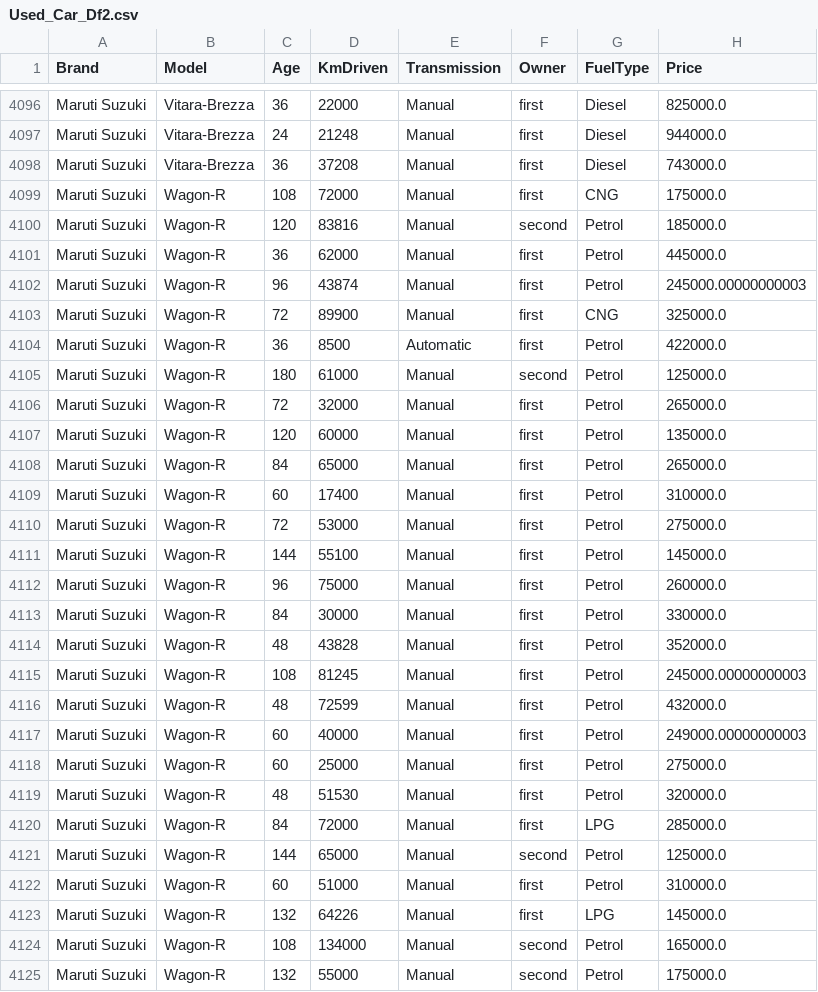
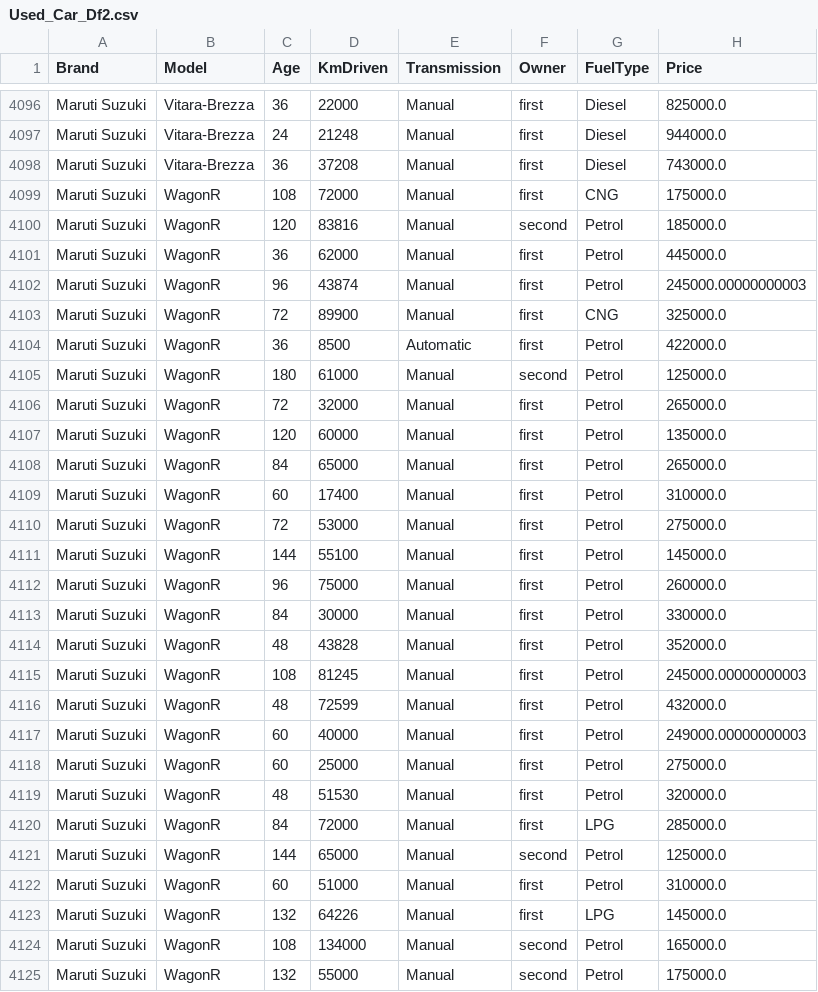
Before and after one commit to thisisshv/Used_Car_Price, a CSV file: Dataset/Used_Car_Df2.csv, drawn as a sheet; only a part is shown, gaps mark what is left out; the diff covers the shown part only.

```diff
--- a/Dataset/Used_Car_Df2.csv
+++ b/Dataset/Used_Car_Df2.csv
@@ -4098,28 +4098,28 @@ Maruti Suzuki,Vitara-Brezza,24,21248,Manual,first,Diesel,944000.0
 Maruti Suzuki,Vitara-Brezza,36,37208,Manual,first,Diesel,743000.0
-Maruti Suzuki,Wagon-R,108,72000,Manual,first,CNG,175000.0
-Maruti Suzuki,Wagon-R,120,83816,Manual,second,Petrol,185000.0
-Maruti Suzuki,Wagon-R,36,62000,Manual,first,Petrol,445000.0
-Maruti Suzuki,Wagon-R,96,43874,Manual,first,Petrol,245000.00000000003
-Maruti Suzuki,Wagon-R,72,89900,Manual,first,CNG,325000.0
-Maruti Suzuki,Wagon-R,36,8500,Automatic,first,Petrol,422000.0
-Maruti Suzuki,Wagon-R,180,61000,Manual,second,Petrol,125000.0
-Maruti Suzuki,Wagon-R,72,32000,Manual,first,Petrol,265000.0
-Maruti Suzuki,Wagon-R,120,60000,Manual,first,Petrol,135000.0
-Maruti Suzuki,Wagon-R,84,65000,Manual,first,Petrol,265000.0
-Maruti Suzuki,Wagon-R,60,17400,Manual,first,Petrol,310000.0
-Maruti Suzuki,Wagon-R,72,53000,Manual,first,Petrol,275000.0
-Maruti Suzuki,Wagon-R,144,55100,Manual,first,Petrol,145000.0
-Maruti Suzuki,Wagon-R,96,75000,Manual,first,Petrol,260000.0
-Maruti Suzuki,Wagon-R,84,30000,Manual,first,Petrol,330000.0
-Maruti Suzuki,Wagon-R,48,43828,Manual,first,Petrol,352000.0
-Maruti Suzuki,Wagon-R,108,81245,Manual,first,Petrol,245000.00000000003
-Maruti Suzuki,Wagon-R,48,72599,Manual,first,Petrol,432000.0
-Maruti Suzuki,Wagon-R,60,40000,Manual,first,Petrol,249000.00000000003
-Maruti Suzuki,Wagon-R,60,25000,Manual,first,Petrol,275000.0
-Maruti Suzuki,Wagon-R,48,51530,Manual,first,Petrol,320000.0
-Maruti Suzuki,Wagon-R,84,72000,Manual,first,LPG,285000.0
-Maruti Suzuki,Wagon-R,144,65000,Manual,second,Petrol,125000.0
-Maruti Suzuki,Wagon-R,60,51000,Manual,first,Petrol,310000.0
-Maruti Suzuki,Wagon-R,132,64226,Manual,first,LPG,145000.0
-Maruti Suzuki,Wagon-R,108,134000,Manual,second,Petrol,165000.0
-Maruti Suzuki,Wagon-R,132,55000,Manual,second,Petrol,175000.0
+Maruti Suzuki,WagonR,108,72000,Manual,first,CNG,175000.0
+Maruti Suzuki,WagonR,120,83816,Manual,second,Petrol,185000.0
+Maruti Suzuki,WagonR,36,62000,Manual,first,Petrol,445000.0
+Maruti Suzuki,WagonR,96,43874,Manual,first,Petrol,245000.00000000003
+Maruti Suzuki,WagonR,72,89900,Manual,first,CNG,325000.0
+Maruti Suzuki,WagonR,36,8500,Automatic,first,Petrol,422000.0
+Maruti Suzuki,WagonR,180,61000,Manual,second,Petrol,125000.0
+Maruti Suzuki,WagonR,72,32000,Manual,first,Petrol,265000.0
+Maruti Suzuki,WagonR,120,60000,Manual,first,Petrol,135000.0
+Maruti Suzuki,WagonR,84,65000,Manual,first,Petrol,265000.0
+Maruti Suzuki,WagonR,60,17400,Manual,first,Petrol,310000.0
+Maruti Suzuki,WagonR,72,53000,Manual,first,Petrol,275000.0
+Maruti Suzuki,WagonR,144,55100,Manual,first,Petrol,145000.0
+Maruti Suzuki,WagonR,96,75000,Manual,first,Petrol,260000.0
+Maruti Suzuki,WagonR,84,30000,Manual,first,Petrol,330000.0
+Maruti Suzuki,WagonR,48,43828,Manual,first,Petrol,352000.0
+Maruti Suzuki,WagonR,108,81245,Manual,first,Petrol,245000.00000000003
+Maruti Suzuki,WagonR,48,72599,Manual,first,Petrol,432000.0
+Maruti Suzuki,WagonR,60,40000,Manual,first,Petrol,249000.00000000003
+Maruti Suzuki,WagonR,60,25000,Manual,first,Petrol,275000.0
+Maruti Suzuki,WagonR,48,51530,Manual,first,Petrol,320000.0
+Maruti Suzuki,WagonR,84,72000,Manual,first,LPG,285000.0
+Maruti Suzuki,WagonR,144,65000,Manual,second,Petrol,125000.0
+Maruti Suzuki,WagonR,60,51000,Manual,first,Petrol,310000.0
+Maruti Suzuki,WagonR,132,64226,Manual,first,LPG,145000.0
+Maruti Suzuki,WagonR,108,134000,Manual,second,Petrol,165000.0
+Maruti Suzuki,WagonR,132,55000,Manual,second,Petrol,175000.0
```
Also changed, not shown: 138 edited cells elsewhere in this file, Dataset/Used_Car_Df1.csv, Dataset/Used_Car_Df3.csv, 10 other files.
